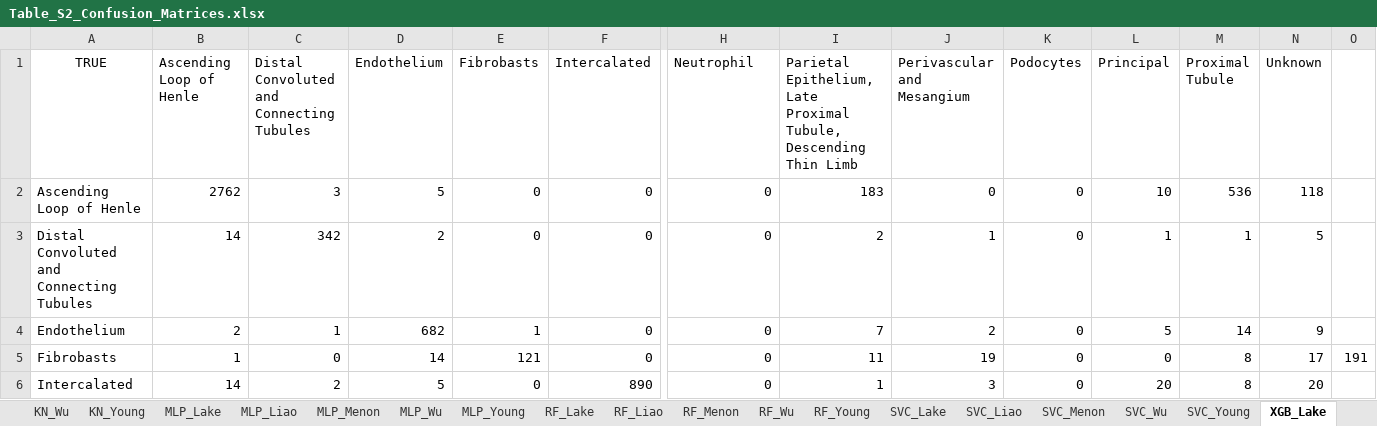
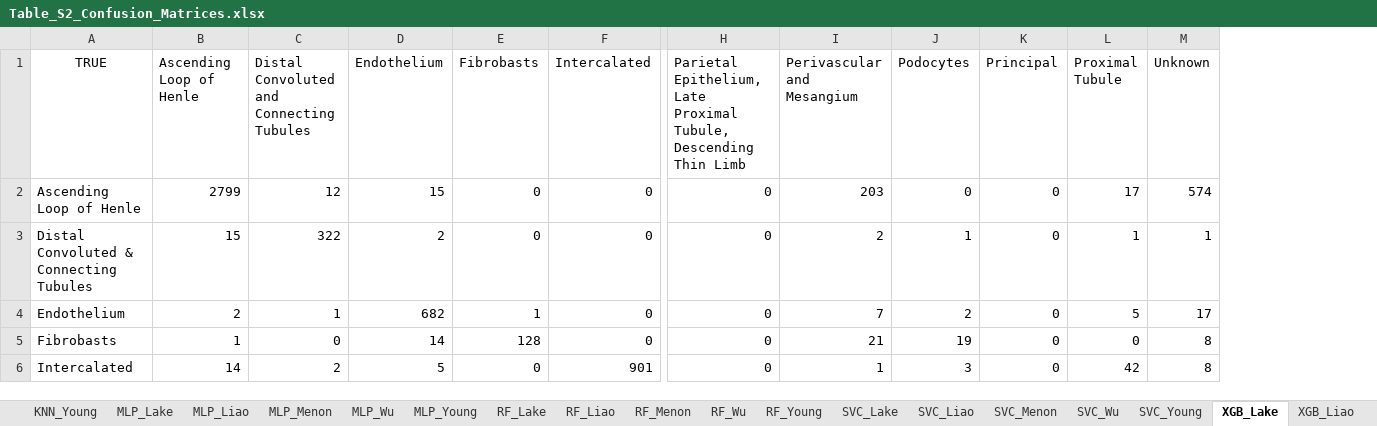
Before and after one commit to smadapoosi/IKCTML, an Excel workbook: Figures/Figure_PDFs/Table_S2_Confusion_Matrices.xlsx, sheet XGB_Lake, drawn as a sheet; only a part is shown, gaps mark what is left out; values as stored, in another font and other column widths than the file's, no borders; charts and pictures not drawn; removed rows and columns are numbered as before the commit, all else as after; the diff covers the shown part only; the diff names each change by its address in the sheet, - before the commit and + after, or states it on an @@ line.

```diff
--- a/Figures/Figure_PDFs/Table_S2_Confusion_Matrices.xlsx (sheet XGB_Lake)
+++ b/Figures/Figure_PDFs/Table_S2_Confusion_Matrices.xlsx (sheet XGB_Lake)
-sheet tab: KN_Young
+sheet tab: KNN_Young
-column I, rows 1-6: Parietal Epithelium, Late Proximal Tubule, Descending Thin Limb | 183 | 2 | 7 | 11 | 1
-column O, row 5: 191
-H1: Neutrophil
+H1: Parietal Epithelium, Late Proximal Tubule, Descending Thin Limb
-B2 (Ascending Loop of Henle): 2762
+B2 (Ascending Loop of Henle): 2799
-C2: 3
+C2: 12
-D2 (Endothelium): 5
+D2 (Endothelium): 15
-I2 (Perivascular and Mesangium): 0
+I2 (Perivascular and Mesangium): 203
-K2 (Principal): 10
+K2 (Principal): 0
-L2 (Proximal Tubule): 536
+L2 (Proximal Tubule): 17
-M2 (Unknown): 118
+M2 (Unknown): 574
-A3 (TRUE): Distal Convoluted and Connecting Tubules
+A3 (TRUE): Distal Convoluted & Connecting Tubules
-B3 (Ascending Loop of Henle): 14
+B3 (Ascending Loop of Henle): 15
-C3: 342
+C3: 322
-I3 (Perivascular and Mesangium): 1
+I3 (Perivascular and Mesangium): 2
-J3 (Podocytes): 0
+J3 (Podocytes): 1
-K3 (Principal): 1
+K3 (Principal): 0
-M3 (Unknown): 5
+M3 (Unknown): 1
-I4 (Perivascular and Mesangium): 2
+I4 (Perivascular and Mesangium): 7
-J4 (Podocytes): 0
+J4 (Podocytes): 2
-K4 (Principal): 5
+K4 (Principal): 0
-L4 (Proximal Tubule): 14
+L4 (Proximal Tubule): 5
-M4 (Unknown): 9
+M4 (Unknown): 17
-E5 (Fibrobasts): 121
+E5 (Fibrobasts): 128
-I5 (Perivascular and Mesangium): 19
+I5 (Perivascular and Mesangium): 21
-J5 (Podocytes): 0
+J5 (Podocytes): 19
-L5 (Proximal Tubule): 8
+L5 (Proximal Tubule): 0
-M5 (Unknown): 17
+M5 (Unknown): 8
-F6 (Intercalated): 890
+F6 (Intercalated): 901
-I6 (Perivascular and Mesangium): 3
+I6 (Perivascular and Mesangium): 1
-J6 (Podocytes): 0
+J6 (Podocytes): 3
-K6 (Principal): 20
+K6 (Principal): 0
-L6 (Proximal Tubule): 8
+L6 (Proximal Tubule): 42
-M6 (Unknown): 20
+M6 (Unknown): 8
```
Also changed, not shown: 29 edited cells elsewhere in this sheet, sheet MLP_Wu, sheet RF_Wu, sheet SVC_Wu, sheet XGB_Wu, sheet KNN_Wu, sheet RF_Young, 18 more sheets, other sheet tabs, charts or pictures, Figures/Figure_PDFs/Table_S3_Model_Comparisons.xlsx, 22 other files.
